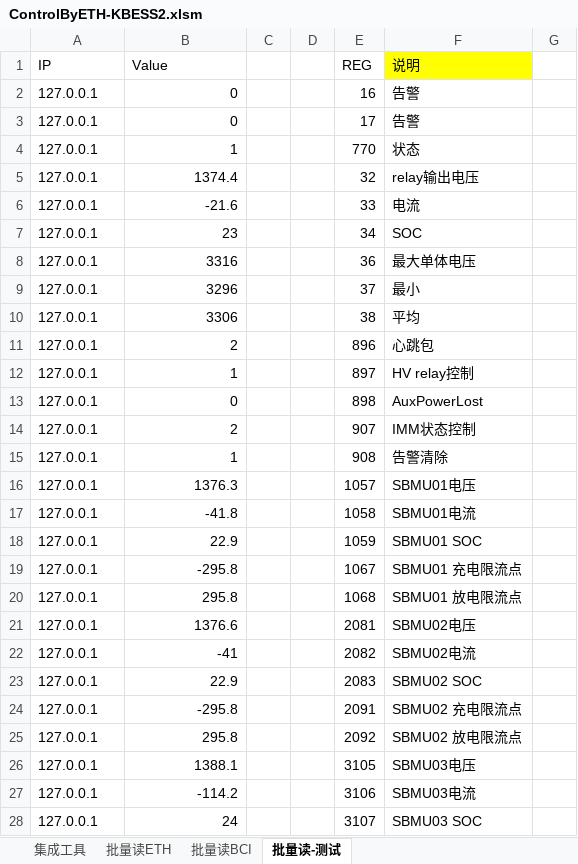
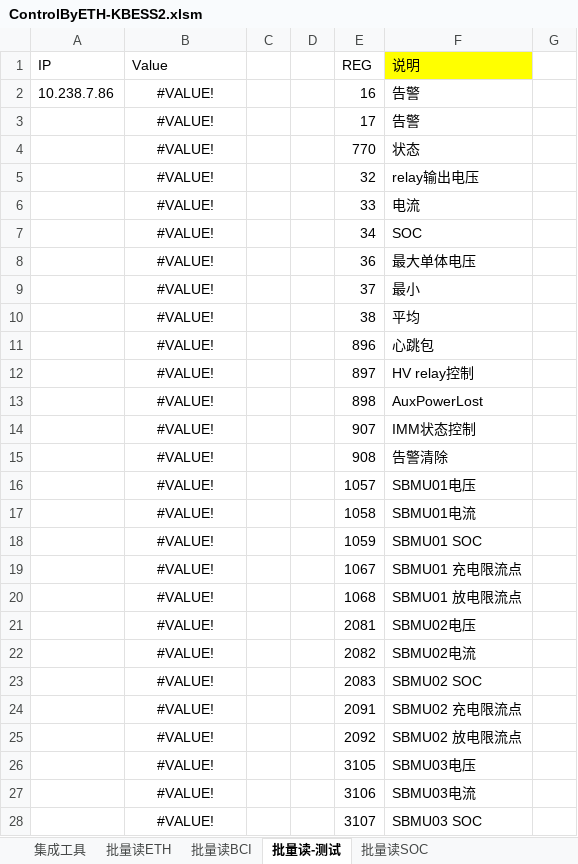
Before and after one commit to AlbertWang2018/tools, an Excel workbook: HotCommissionTool/ControlByETH-KBESS2.xlsm, sheet 批量读-测试, drawn as a sheet; only a part is shown; values as stored, in another font and other column widths than the file's, no borders; table styles not drawn; the diff covers the shown part only; the diff names each change by its address in the sheet, - before the commit and + after, or states it on an @@ line.

```diff
--- a/HotCommissionTool/ControlByETH-KBESS2.xlsm (sheet 批量读-测试)
+++ b/HotCommissionTool/ControlByETH-KBESS2.xlsm (sheet 批量读-测试)
+sheet tab: 批量读SOC
-A2 (IP): 127.0.0.1
+A2 (IP): 10.238.7.86
-B2:B3 (Value): 0
+B2:B3 (Value): #VALUE!
-B2:B28 alignment: right
+B2:B28 alignment: center
-A3:A28 (IP): 127.0.0.1
+A3:A28 (IP): (empty)
-B4 (Value): 1
+B4 (Value): #VALUE!
-B5 (Value): 1374.4
+B5 (Value): #VALUE!
-B6 (Value): -21.6
+B6 (Value): #VALUE!
-B7 (Value): 23
+B7 (Value): #VALUE!
-B8 (Value): 3316
+B8 (Value): #VALUE!
-B9 (Value): 3296
+B9 (Value): #VALUE!
-B10 (Value): 3306
+B10 (Value): #VALUE!
-B11 (Value): 2
+B11 (Value): #VALUE!
-B12 (Value): 1
+B12 (Value): #VALUE!
-B13 (Value): 0
+B13 (Value): #VALUE!
-B14 (Value): 2
+B14 (Value): #VALUE!
-B15 (Value): 1
+B15 (Value): #VALUE!
-B16 (Value): 1376.3
+B16 (Value): #VALUE!
-B17 (Value): -41.8
+B17 (Value): #VALUE!
-B18 (Value): 22.9
+B18 (Value): #VALUE!
-B19 (Value): -295.8
+B19 (Value): #VALUE!
-B20 (Value): 295.8
+B20 (Value): #VALUE!
-B21 (Value): 1376.6
+B21 (Value): #VALUE!
-B22 (Value): -41
+B22 (Value): #VALUE!
-B23 (Value): 22.9
+B23 (Value): #VALUE!
-B24 (Value): -295.8
+B24 (Value): #VALUE!
-B25 (Value): 295.8
+B25 (Value): #VALUE!
-B26 (Value): 1388.1
+B26 (Value): #VALUE!
-B27 (Value): -114.2
+B27 (Value): #VALUE!
-B28 (Value): 24
+B28 (Value): #VALUE!
```
Also changed, not shown: 1 added row, 1 removed row, 24 edited cells and cell formats elsewhere in this sheet, sheet 集成工具, sheet 批量读ETH, charts or pictures.
